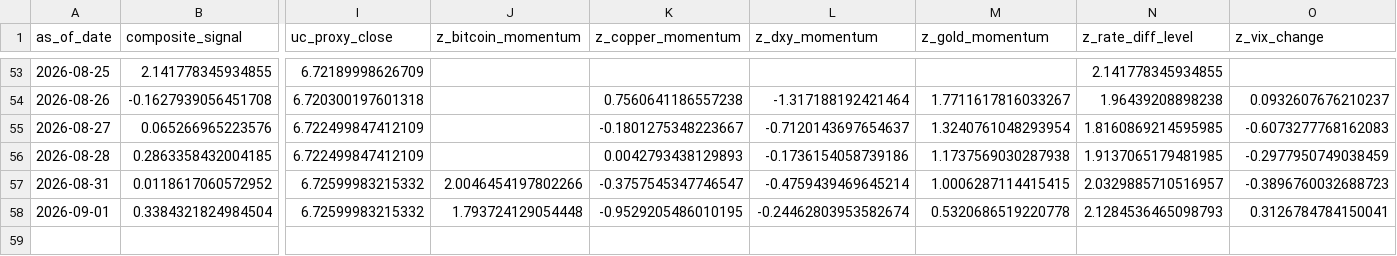
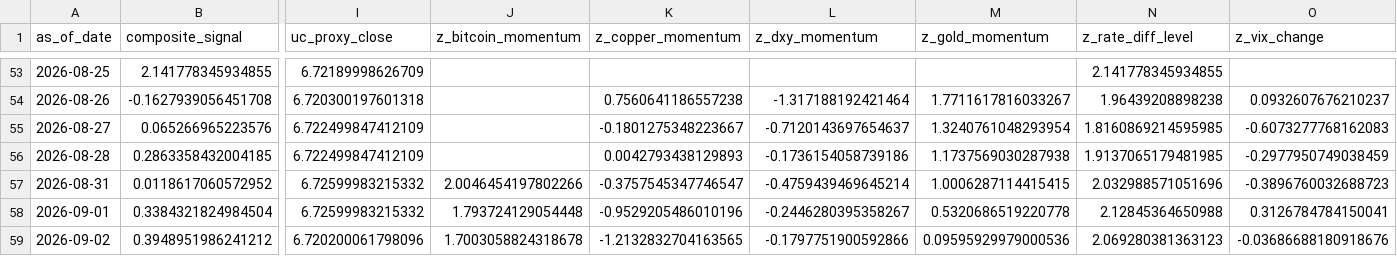
Before and after one commit to Allanli1011/uc-trading, a CSV file: signals/history.csv, drawn as a sheet; only a part is shown, gaps mark what is left out; rows hold the shown columns only; the diff names each change by its address in the sheet, - before the commit and + after, or states it on an @@ line.

```diff
--- a/signals/history.csv
+++ b/signals/history.csv
-N57 (z_rate_diff_level): 2.0329885710516957
+N57 (z_rate_diff_level): 2.032988571051696
-K58 (z_copper_momentum): -0.9529205486010195
+K58 (z_copper_momentum): -0.9529205486010196
-L58 (z_dxy_momentum): -0.24462803953582674
+L58 (z_dxy_momentum): -0.2446280395358267
-N58 (z_rate_diff_level): 2.1284536465098793
+N58 (z_rate_diff_level): 2.12845364650988
+row 59: 2026-09-02 | 0.3948951986241212 | 6.720200061798096 | 1.7003058824318678 | -1.2132832704163565 | -0.1797751900592866 | 0.09595929979000536 | 2.069280381363123 | -0.03686688180918676
```
Also changed, not shown: signals/paper_pnl.csv, 4 other files.
